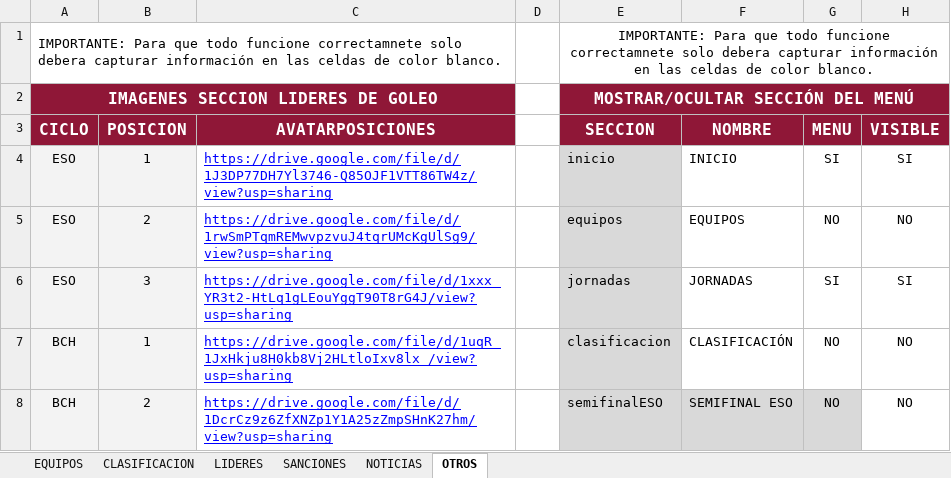
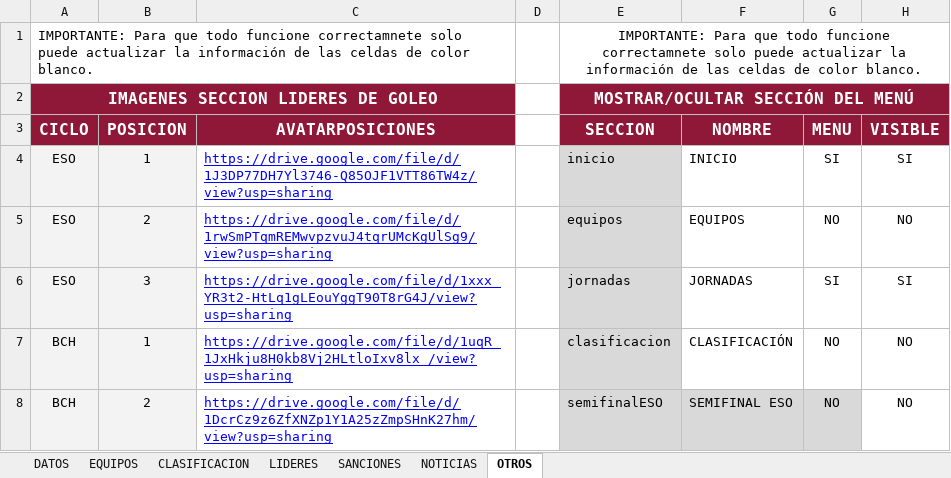
Before and after one commit to GerardoHMX/TorneoAl-Andalus, an Excel workbook: Torneo Al-Ándalus.xlsx, sheet OTROS, drawn as a sheet; only a part is shown; values as stored, in another font and other column widths than the file's, no borders; charts and pictures not drawn; the diff names each change by its address in the sheet, - before the commit and + after, or states it on an @@ line.

```diff
--- a/Torneo Al-Ándalus.xlsx (sheet OTROS)
+++ b/Torneo Al-Ándalus.xlsx (sheet OTROS)
+sheet tab: DATOS
-A1 (CICLO): …correctamnete solo debera capturar información en las celdas…
+A1 (CICLO): …correctamnete solo puede actualizar la información de las celdas…
-E1 (SECCION): …correctamnete solo debera capturar información en las celdas…
+E1 (SECCION): …correctamnete solo puede actualizar la información de las celdas…
```
Also changed, not shown: sheet CLASIFICACION, sheet SANCIONES, sheet EQUIPOS, sheet LIDERES, sheet NOTICIAS, formulas that keep their value, hidden cells, charts or pictures, 5 other files.
